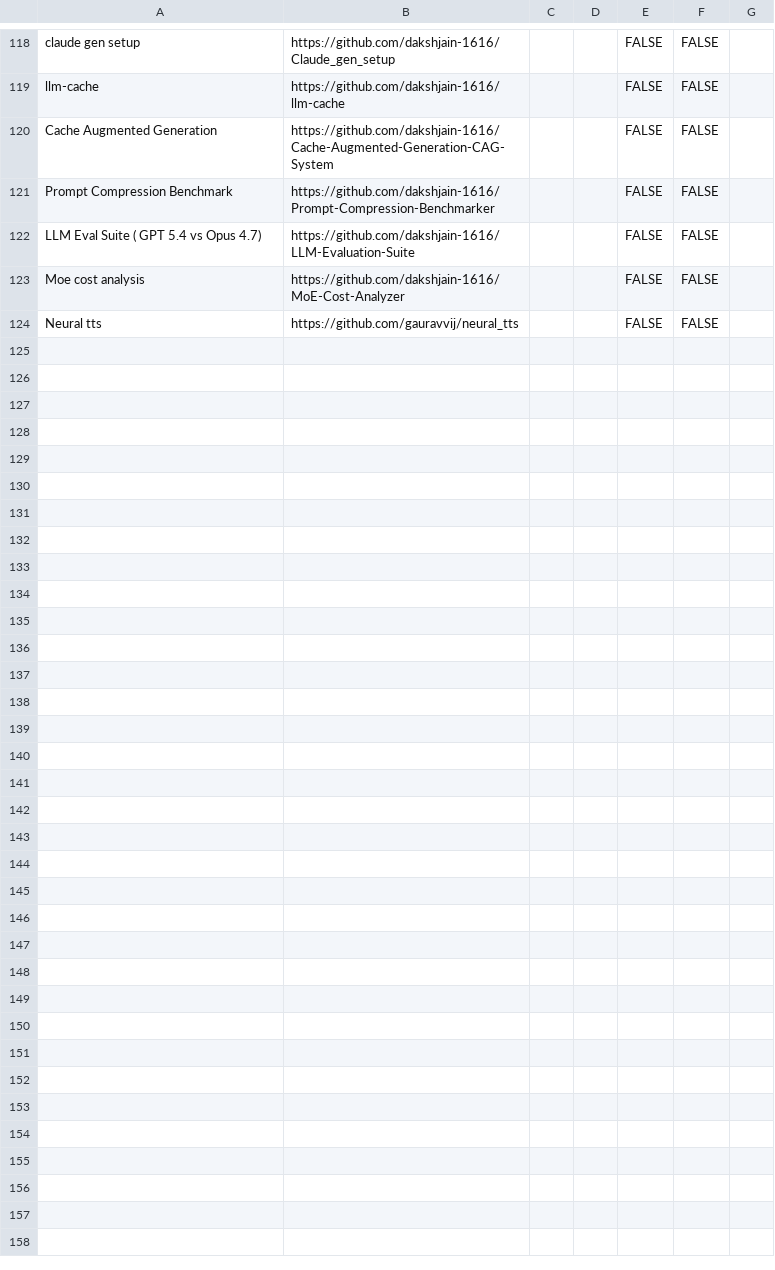
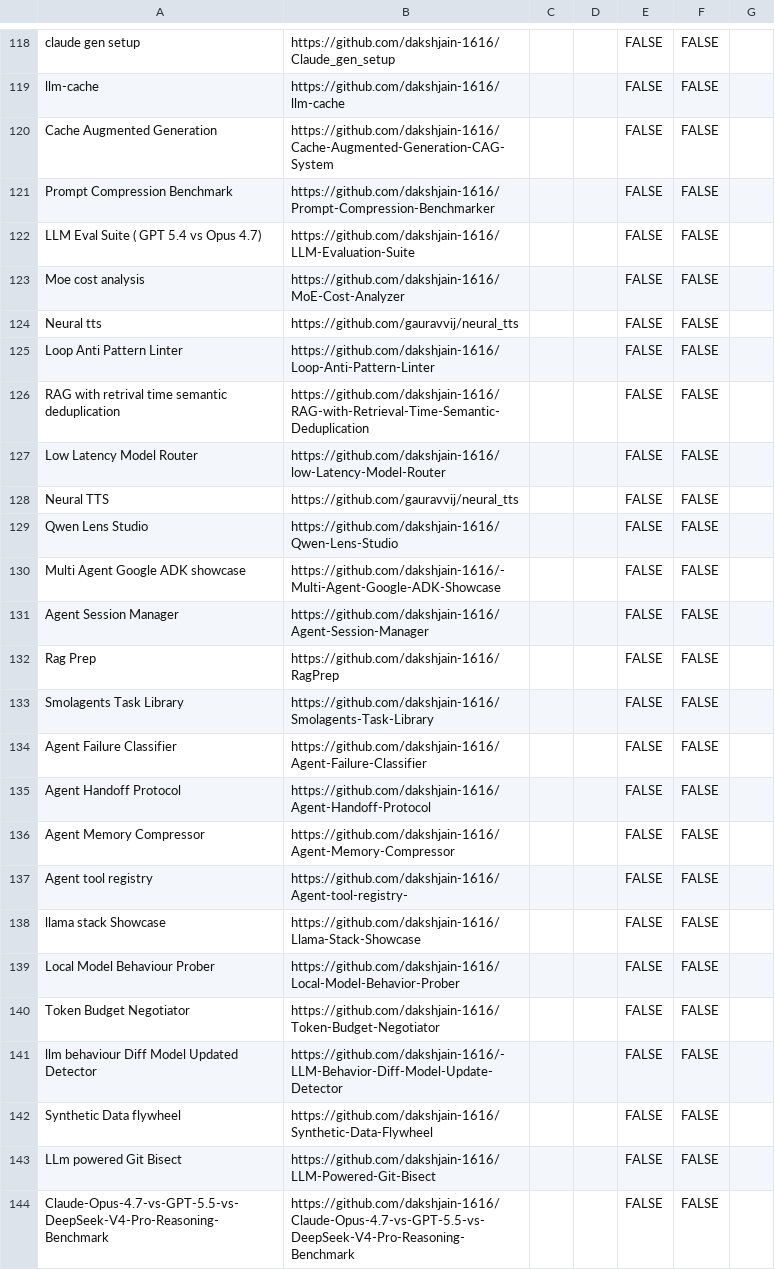
Before and after one commit to dakshjain-1616/Repo-Blogs, a CSV file: Content Organiser - Sheet1 (5).csv, drawn as a sheet; only a part is shown, gaps mark what is left out; the diff covers the shown part only; the diff names each change by its address in the sheet, - before the commit and + after, or states it on an @@ line.

```diff
--- a/Content Organiser - Sheet1 (5).csv
+++ b/Content Organiser - Sheet1 (5).csv
+row 125: Loop Anti Pattern Linter | https://github.com/dakshjain-1616/Loop-Anti-Pattern-Linter |  |  | FALSE | FALSE
+row 126: RAG with retrival time semantic deduplication | https://github.com/dakshjain-1616/RAG-with-Retrieval-Time-Semantic-Deduplication |  |  | FALSE | FALSE
+row 127: Low Latency Model Router | https://github.com/dakshjain-1616/low-Latency-Model-Router |  |  | FALSE | FALSE
+row 128: Neural TTS | https://github.com/gauravvij/neural_tts |  |  | FALSE | FALSE
+row 129: Qwen Lens Studio | https://github.com/dakshjain-1616/Qwen-Lens-Studio |  |  | FALSE | FALSE
+row 130: Multi Agent Google ADK showcase | https://github.com/dakshjain-1616/-Multi-Agent-Google-ADK-Showcase |  |  | FALSE | FALSE
+row 131: Agent Session Manager | https://github.com/dakshjain-1616/Agent-Session-Manager |  |  | FALSE | FALSE
+row 132: Rag Prep | https://github.com/dakshjain-1616/RagPrep |  |  | FALSE | FALSE
+row 133: Smolagents Task Library | https://github.com/dakshjain-1616/Smolagents-Task-Library |  |  | FALSE | FALSE
+row 134: Agent Failure Classifier | https://github.com/dakshjain-1616/Agent-Failure-Classifier |  |  | FALSE | FALSE
+row 135: Agent Handoff Protocol | https://github.com/dakshjain-1616/Agent-Handoff-Protocol |  |  | FALSE | FALSE
+row 136: Agent Memory Compressor | https://github.com/dakshjain-1616/Agent-Memory-Compressor |  |  | FALSE | FALSE
+row 137: Agent tool registry | https://github.com/dakshjain-1616/Agent-tool-registry- |  |  | FALSE | FALSE
+row 138: llama stack Showcase | https://github.com/dakshjain-1616/Llama-Stack-Showcase |  |  | FALSE | FALSE
+row 139: Local Model Behaviour Prober | https://github.com/dakshjain-1616/Local-Model-Behavior-Prober |  |  | FALSE | FALSE
+row 140: Token Budget Negotiator | https://github.com/dakshjain-1616/Token-Budget-Negotiator |  |  | FALSE | FALSE
+row 141: llm behaviour Diff Model Updated Detector | https://github.com/dakshjain-1616/-LLM-Behavior-Diff-Model-Update-Detector |  |  | FALSE | FALSE
+row 142: Synthetic Data flywheel | https://github.com/dakshjain-1616/Synthetic-Data-Flywheel |  |  | FALSE | FALSE
+row 143: LLm powered Git Bisect | https://github.com/dakshjain-1616/LLM-Powered-Git-Bisect |  |  | FALSE | FALSE
+row 144: Claude-Opus-4.7-vs-GPT-5.5-vs-DeepSeek-V4-Pro-Reasoning-Benchmark | https://github.com/dakshjain-1616/Claude-Opus-4.7-vs-GPT-5.5-vs-DeepSeek-V4-Pro-Reasoning-Benchmark |  |  | FALSE | FALSE
```
Also changed, not shown: 30 added rows elsewhere in this file, 46 other files.
